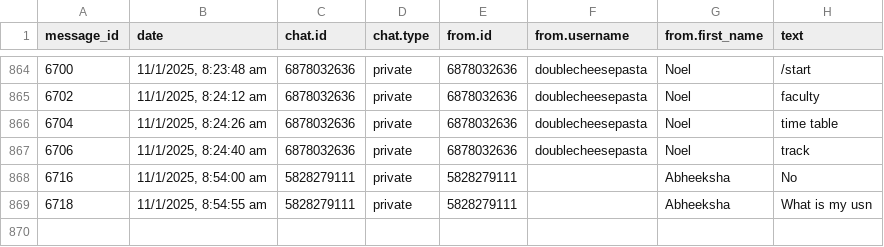
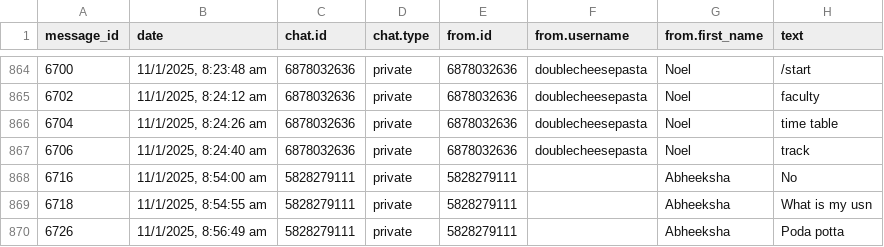
Before and after one commit to 01SU22AI000/abcd, a CSV file: data.csv, drawn as a sheet; only a part is shown, gaps mark what is left out; the diff names each change by its address in the sheet, - before the commit and + after, or states it on an @@ line.

Commit message:
Update data.csv with new data

```diff
--- a/data.csv
+++ b/data.csv
+row 870: 6726 | 11/1/2025, 8:56:49 am | 5828279111 | private | 5828279111 |  | Abheeksha | Poda potta
```
